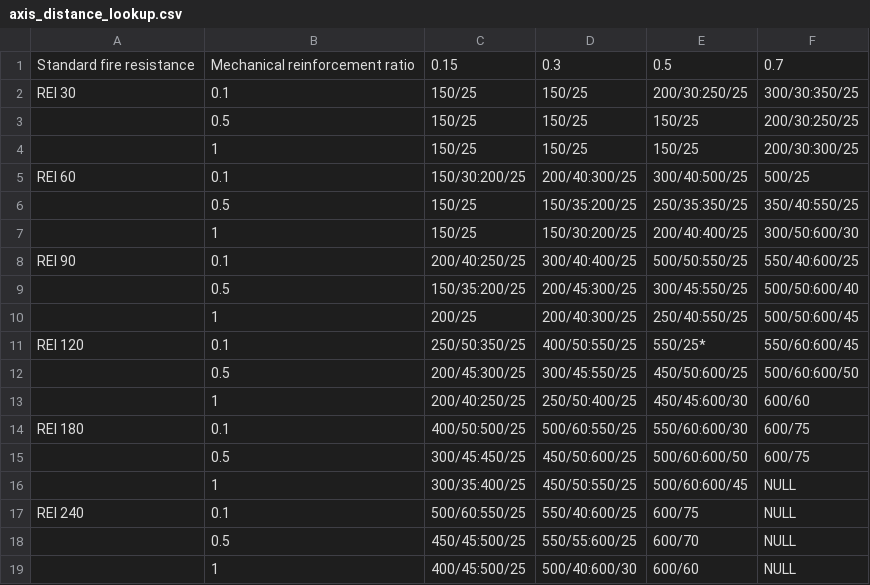
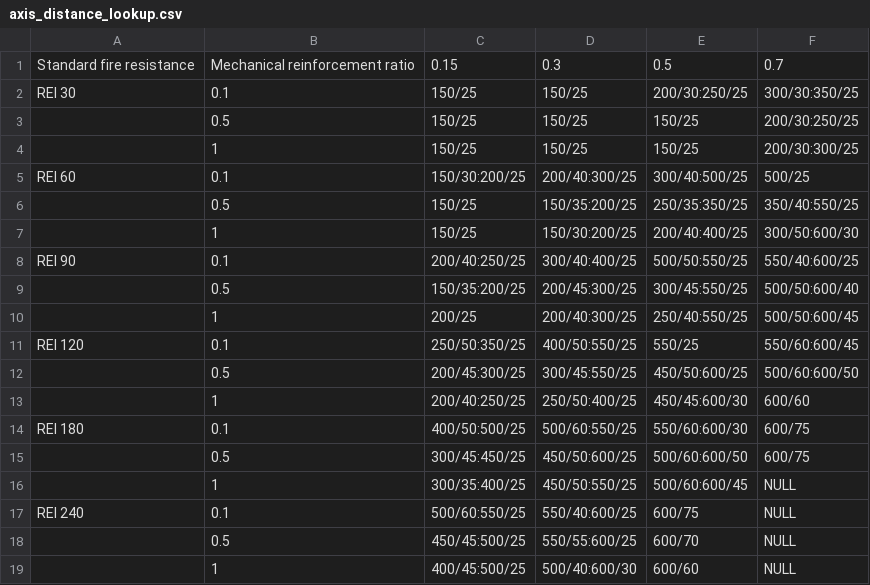
Before and after one commit to Brucey224/RC-Column-automation, a CSV file: axis_distance_lookup.csv, drawn as a sheet.

```diff
--- a/axis_distance_lookup.csv
+++ b/axis_distance_lookup.csv
@@ -10,3 +10,3 @@ REI 90,0.1,200/40:250/25,300/40:400/25,500/50:550/25,550/40:600/25
 ,1,200/25,200/40:300/25,250/40:550/25,500/50:600/45
-REI 120,0.1,250/50:350/25,400/50:550/25,550/25*,550/60:600/45
+REI 120,0.1,250/50:350/25,400/50:550/25,550/25,550/60:600/45
 ,0.5,200/45:300/25,300/45:550/25,450/50:600/25,500/60:600/50
```
Also changed, not shown: 5 other files.
